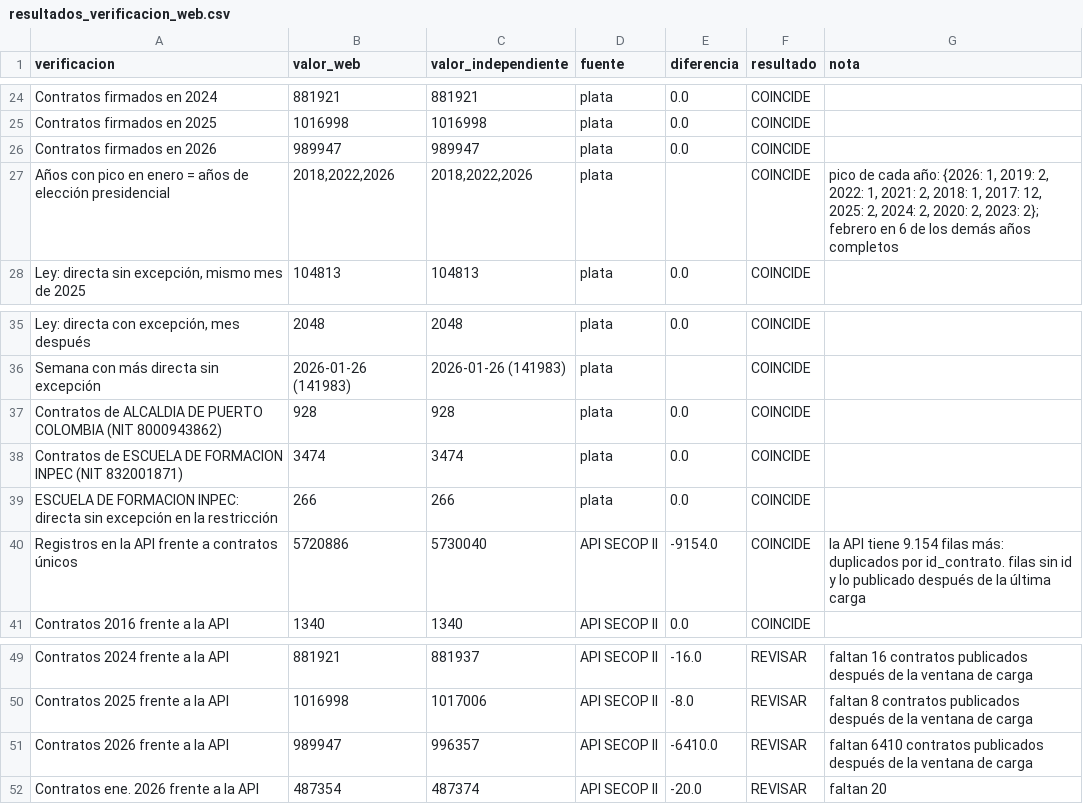
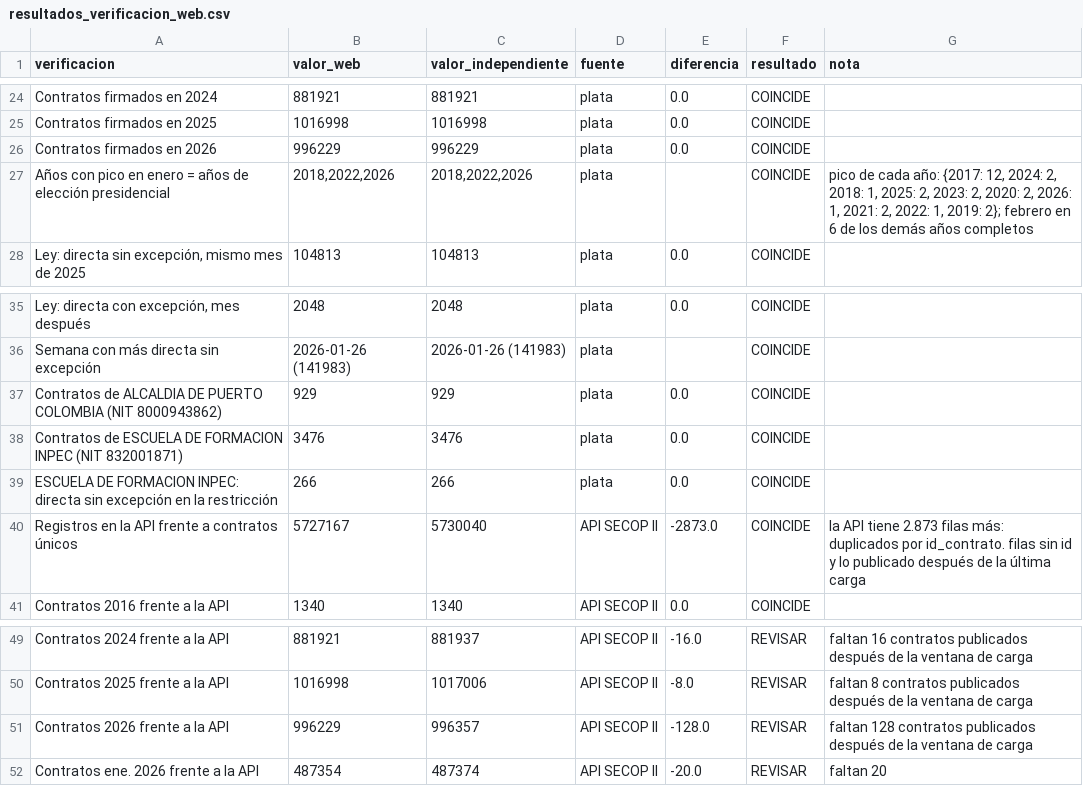
Before and after one commit to AndresF-GaleanoT/secop-lakehouse-aws, a CSV file: resultados_verificacion_web.csv, drawn as a sheet; only a part is shown, gaps mark what is left out; the diff covers the shown part only.

Commit message:
Carga semanal con ventana de 90 días y recarga de los contratos publicados tarde
La verificación contra la API mostró 6.434 contratos que SECOP publicó uno o dos meses después de firmados. Una recarga de 90 días recuperó casi todos (septiembre de 2026 ya coincide con la API) y la carga semanal pasa a repetir 90 días.

```diff
--- a/resultados_verificacion_web.csv
+++ b/resultados_verificacion_web.csv
@@ -25,4 +25,4 @@ Contratos firmados en 2024,881921,881921,plata,0.0,COINCIDE,
 Contratos firmados en 2025,1016998,1016998,plata,0.0,COINCIDE,
-Contratos firmados en 2026,989947,989947,plata,0.0,COINCIDE,
-Años con pico en enero = años de elección presidencial,"2018,2022,2026","2018,2022,2026",plata,,COINCIDE,"pico de cada año: {2026: 1, 2019: 2, 2022: 1, 2021: 2, 2018: 1, 2017: 12, 2025: 2, 2024: 2, 2020: 2, 2023: 2}; febrero en 6 de los demás años completos"
+Contratos firmados en 2026,996229,996229,plata,0.0,COINCIDE,
+Años con pico en enero = años de elección presidencial,"2018,2022,2026","2018,2022,2026",plata,,COINCIDE,"pico de cada año: {2017: 12, 2024: 2, 2018: 1, 2025: 2, 2023: 2, 2020: 2, 2026: 1, 2021: 2, 2022: 1, 2019: 2}; febrero en 6 de los demás años completos"
 "Ley: directa sin excepción, mismo mes de 2025",104813,104813,plata,0.0,COINCIDE,
@@ -36,6 +36,6 @@ Años con pico en enero = años de elección presidencial,"2018,2022,2026","2018
 Semana con más directa sin excepción,2026-01-26 (141983),2026-01-26 (141983),plata,,COINCIDE,
-Contratos de ALCALDIA DE PUERTO COLOMBIA (NIT 8000943862),928,928,plata,0.0,COINCIDE,
-Contratos de ESCUELA DE FORMACION INPEC (NIT 832001871),3474,3474,plata,0.0,COINCIDE,
+Contratos de ALCALDIA DE PUERTO COLOMBIA (NIT 8000943862),929,929,plata,0.0,COINCIDE,
+Contratos de ESCUELA DE FORMACION INPEC (NIT 832001871),3476,3476,plata,0.0,COINCIDE,
 ESCUELA DE FORMACION INPEC: directa sin excepción en la restricción,266,266,plata,0.0,COINCIDE,
-Registros en la API frente a contratos únicos,5720886,5730040,API SECOP II,-9154.0,COINCIDE,la API tiene 9.154 filas más: duplicados por id_contrato. filas sin id y lo publicado después de la última carga
+Registros en la API frente a contratos únicos,5727167,5730040,API SECOP II,-2873.0,COINCIDE,la API tiene 2.873 filas más: duplicados por id_contrato. filas sin id y lo publicado después de la última carga
 Contratos 2016 frente a la API,1340,1340,API SECOP II,0.0,COINCIDE,
@@ -50,3 +50,3 @@ Contratos 2024 frente a la API,881921,881937,API SECOP II,-16.0,REVISAR,faltan 1
 Contratos 2025 frente a la API,1016998,1017006,API SECOP II,-8.0,REVISAR,faltan 8 contratos publicados después de la ventana de carga
-Contratos 2026 frente a la API,989947,996357,API SECOP II,-6410.0,REVISAR,faltan 6410 contratos publicados después de la ventana de carga
+Contratos 2026 frente a la API,996229,996357,API SECOP II,-128.0,REVISAR,faltan 128 contratos publicados después de la ventana de carga
 Contratos ene. 2026 frente a la API,487354,487374,API SECOP II,-20.0,REVISAR,faltan 20
```
Also changed, not shown: 35 edited cells elsewhere in this file, 9 other files.
